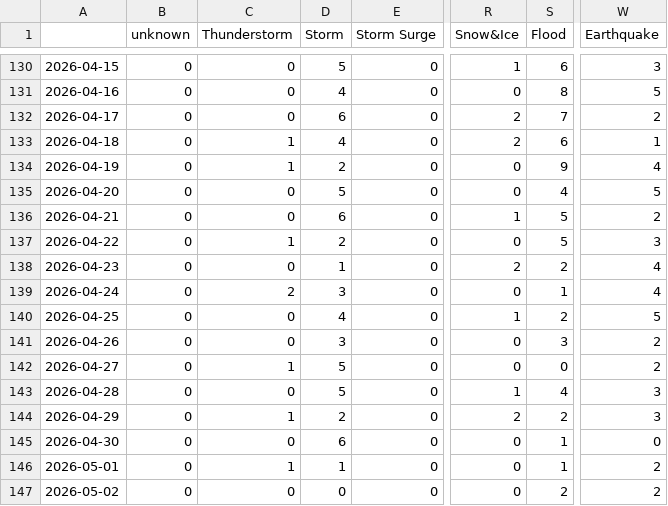
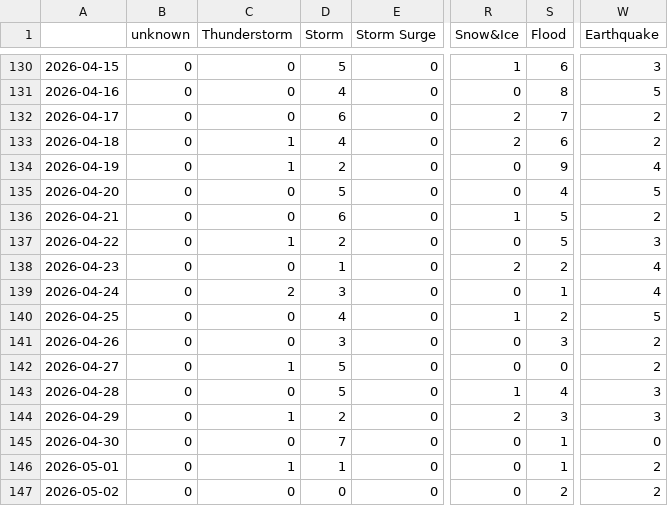
Before and after one commit to jannikdo28-news/spanishExtremes, a CSV file: csv/extremes_date.csv, drawn as a sheet; only a part is shown, gaps mark what is left out; the diff names each change by its address in the sheet, - before the commit and + after, or states it on an @@ line.

```diff
--- a/csv/extremes_date.csv
+++ b/csv/extremes_date.csv
-W133 (Earthquake): 1
+W133 (Earthquake): 2
-S144 (Flood): 2
+S144 (Flood): 3
-D145 (Storm): 6
+D145 (Storm): 7
```
Also changed, not shown: csv/feeds_date.csv, 9 other files.
